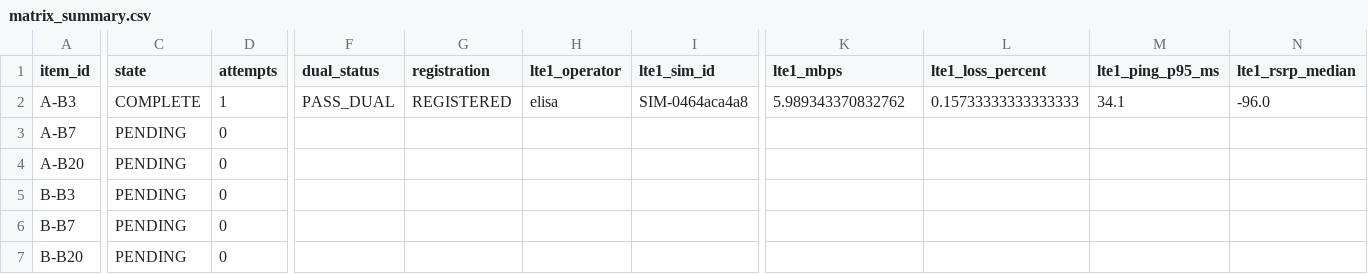
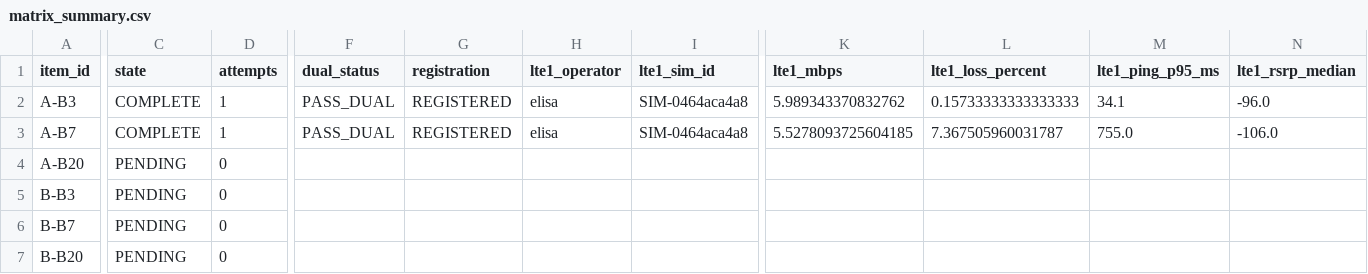
Before and after one commit to madisvorklaev/ltap-lte-testbench, a CSV file: results-public/elisa-telia-crossover-fg621-lte6/matrix_summary.csv, drawn as a sheet; only a part is shown, gaps mark what is left out; the diff covers the shown part only; the diff names each change by its address in the sheet, - before the commit and + after, or states it on an @@ line.

Commit message:
crossover: complete A-B7

```diff
--- a/results-public/elisa-telia-crossover-fg621-lte6/matrix_summary.csv
+++ b/results-public/elisa-telia-crossover-fg621-lte6/matrix_summary.csv
-C3 (state): PENDING
+C3 (state): COMPLETE
-D3 (attempts): 0
+D3 (attempts): 1
-F3 (dual_status): (empty)
+F3 (dual_status): PASS_DUAL
-G3 (registration): (empty)
+G3 (registration): REGISTERED
-H3 (lte1_operator): (empty)
+H3 (lte1_operator): elisa
-I3 (lte1_sim_id): (empty)
+I3 (lte1_sim_id): SIM-0464aca4a8
-K3 (lte1_mbps): (empty)
+K3 (lte1_mbps): 5.5278093725604185
-L3 (lte1_loss_percent): (empty)
+L3 (lte1_loss_percent): 7.367505960031787
-M3 (lte1_ping_p95_ms): (empty)
+M3 (lte1_ping_p95_ms): 755.0
-N3 (lte1_rsrp_median): (empty)
+N3 (lte1_rsrp_median): -106.0
```
Also changed, not shown: 10 edited cells elsewhere in this file, 15 other files.
